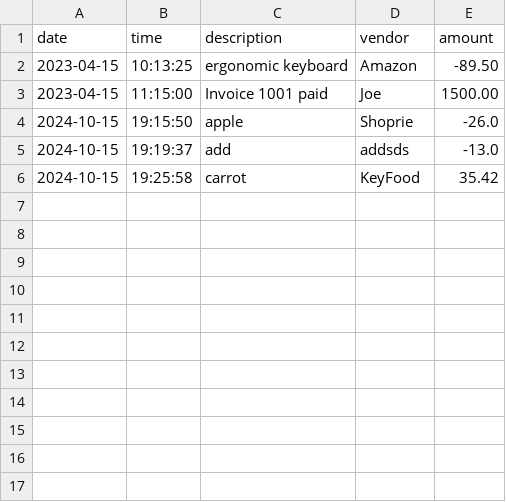
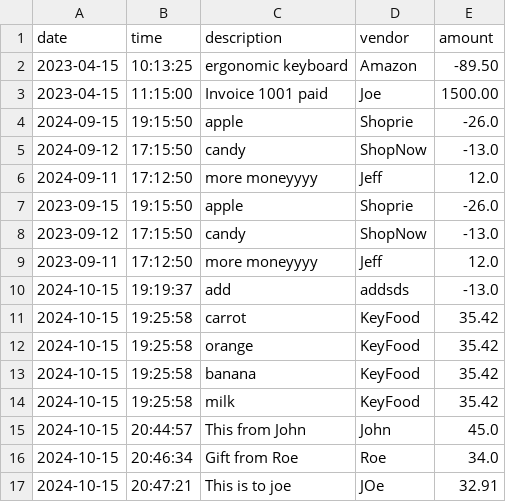
Before and after one commit to YearUp-sharianakram/AccountingLedgerApp, a CSV file: transactions.csv, drawn as a sheet.

```diff
--- a/transactions.csv
+++ b/transactions.csv
@@ -3,4 +3,15 @@ date|time|description|vendor|amount
 2023-04-15|11:15:00|Invoice 1001 paid|Joe|1500.00
-2024-10-15|19:15:50|apple|Shoprie|-26.0
+2024-09-15|19:15:50|apple|Shoprie|-26.0
+2024-09-12|17:15:50|candy|ShopNow|-13.0
+2024-09-11|17:12:50|more moneyyyy|Jeff|12.0
+2023-09-15|19:15:50|apple|Shoprie|-26.0
+2023-09-12|17:15:50|candy|ShopNow|-13.0
+2023-09-11|17:12:50|more moneyyyy|Jeff|12.0
 2024-10-15|19:19:37|add|addsds|-13.0
 2024-10-15|19:25:58|carrot|KeyFood|35.42
+2024-10-15|19:25:58|orange|KeyFood|35.42
+2024-10-15|19:25:58|banana|KeyFood|35.42
+2024-10-15|19:25:58|milk|KeyFood|35.42
+2024-10-15|20:44:57|This from John|John|45.0
+2024-10-15|20:46:34|Gift from Roe|Roe|34.0
+2024-10-15|20:47:21|This is to joe|JOe|32.91
```
Also changed, not shown: 2 other files.
